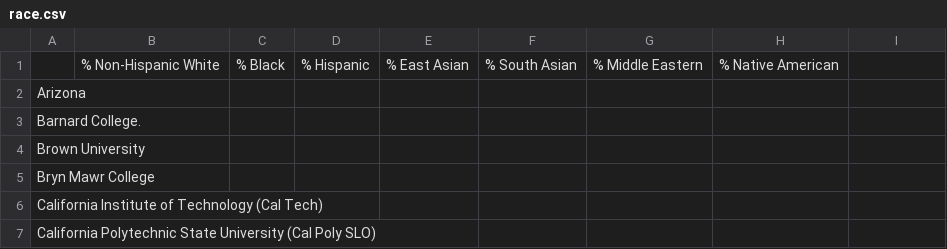
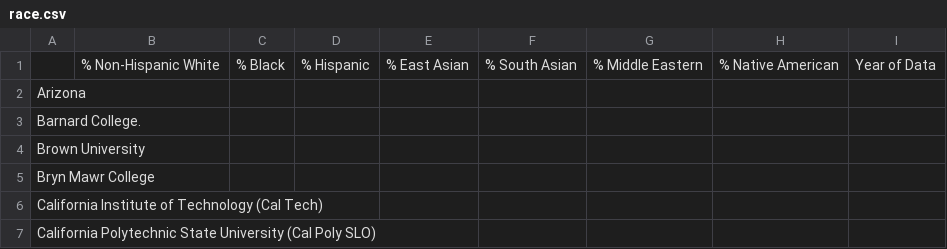
Before and after one commit to czchapma/college-diversity-data, a CSV file: race.csv, drawn as a sheet; only a part is shown.

Commit message:
Add year of data

```diff
--- a/race.csv
+++ b/race.csv
@@ -1,2 +1,2 @@
-,% Non-Hispanic White,% Black,% Hispanic,% East Asian,% South Asian,% Middle Eastern,% Native American
+,% Non-Hispanic White,% Black,% Hispanic,% East Asian,% South Asian,% Middle Eastern,% Native American,Year of Data
 Arizona,,,,,,,
```
